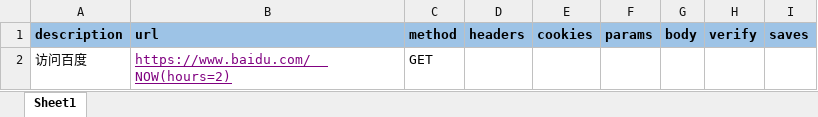
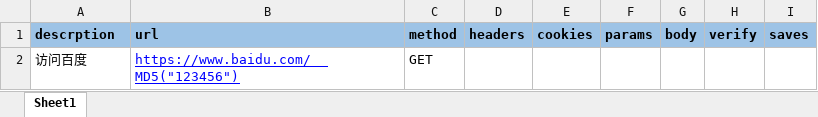
Before and after one commit to zykzml7788/ApiTestFrameWork, an Excel workbook: conf/case.xlsx, sheet Sheet1, drawn as a sheet; values as stored, in another font and other column widths than the file's, no borders; the diff names each change by its address in the sheet, - before the commit and + after, or states it on an @@ line.

```diff
--- a/conf/case.xlsx (sheet Sheet1)
+++ b/conf/case.xlsx (sheet Sheet1)
-A1: description
+A1: descrption
-B2 (url): https://www.baidu.com/__NOW(hours=2)
+B2 (url): https://www.baidu.com/__MD5("123456")
-B2 text colour: #800080
+B2 text colour: #0000FF
```
Also changed, not shown: 9 other files.
